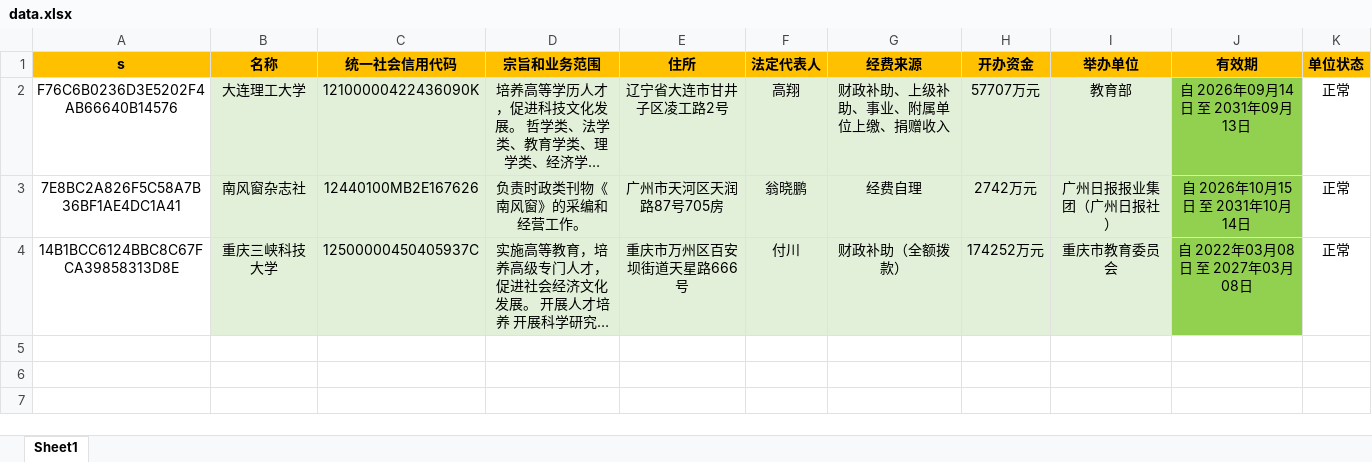
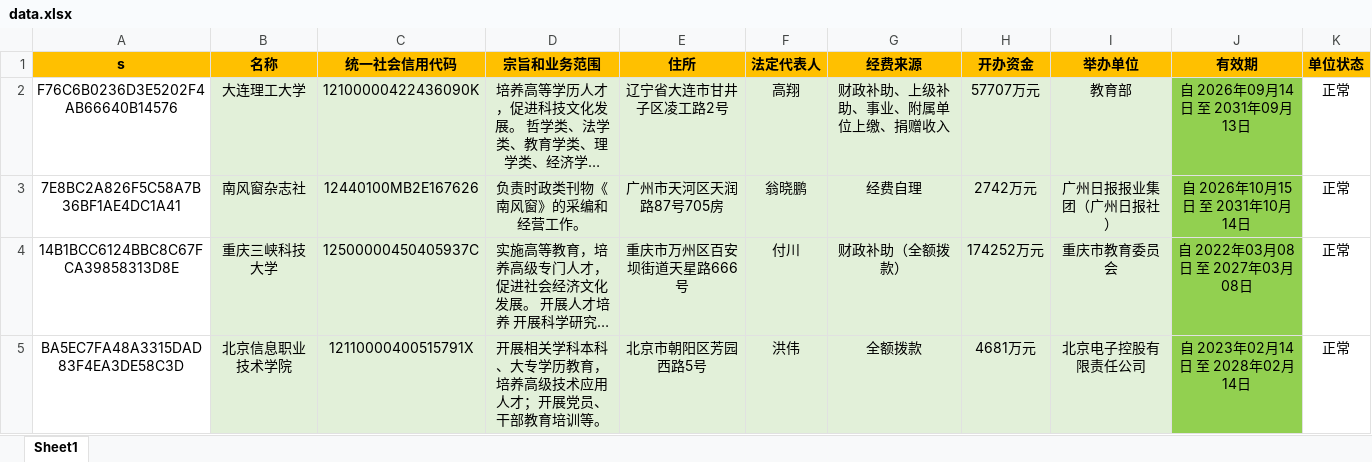
Before and after one commit to search-gjsy-gov/sydwCx, an Excel workbook: data.xlsx, sheet Sheet1, drawn as a sheet; long unchanged cells end in …; values as stored, in another font and other column widths than the file's, no borders; the diff names each change by its address in the sheet, - before the commit and + after, or states it on an @@ line.

Commit message:
Add files via upload

```diff
--- a/data.xlsx (sheet Sheet1)
+++ b/data.xlsx (sheet Sheet1)
+row 5: BA5EC7FA48A3315DAD83F4EA3DE58C3D | 北京信息职业技术学院 | 12110000400515791X | 开展相关学科本科、大专学历教育，培养高级技术应用人才；开展党员、干部教育培训等。 | 北京市朝阳区芳园西路5号 | 洪伟 | 全额拨款 | 4681万元 | 北京电子控股有限责任公司 | 自 2023年02月14日 至 2028年02月14日 | 正常
```
